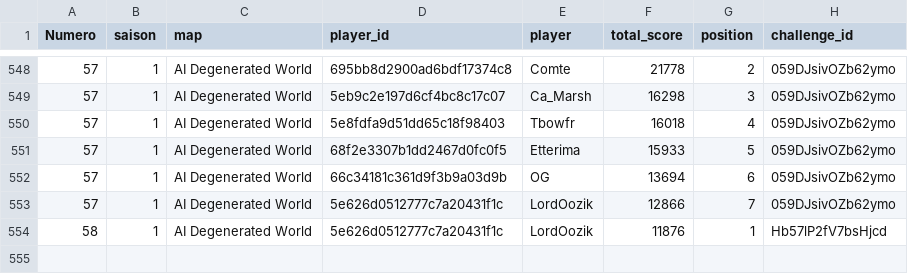
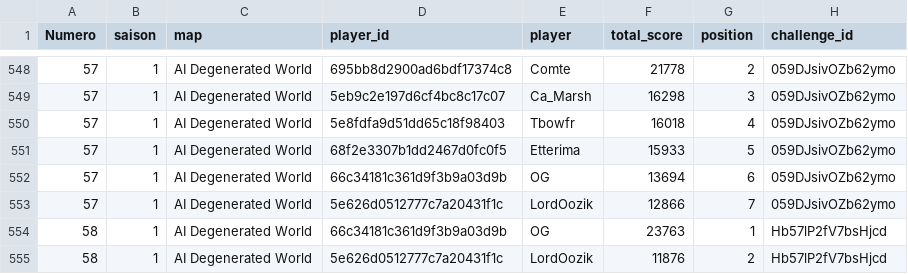
Before and after one commit to ComteUnderscoreL/geostats, a TSV file: data/totals.tsv, drawn as a sheet; only a part is shown, gaps mark what is left out.

```diff
--- a/data/totals.tsv
+++ b/data/totals.tsv
@@ -553,2 +553,3 @@ Numero	saison	map	player_id	player	total_score	position	challenge_id
 57	1	AI Degenerated World	5e626d0512777c7a20431f1c	LordOozik	12866	7	059DJsivOZb62ymo
-58	1	AI Degenerated World	5e626d0512777c7a20431f1c	LordOozik	11876	1	Hb57lP2fV7bsHjcd
+58	1	AI Degenerated World	66c34181c361d9f3b9a03d9b	OG	23763	1	Hb57lP2fV7bsHjcd
+58	1	AI Degenerated World	5e626d0512777c7a20431f1c	LordOozik	11876	2	Hb57lP2fV7bsHjcd
```
Also changed, not shown: data/rounds.tsv.
